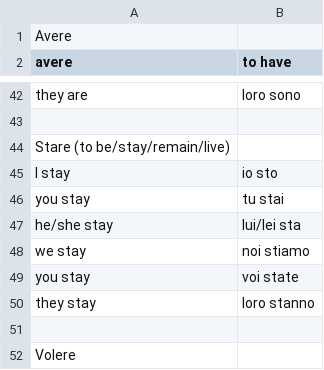
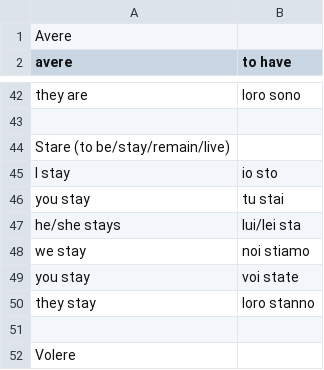
Before and after one commit to timkeith/flashcards, a CSV file: words.csv, drawn as a sheet; only a part is shown, gaps mark what is left out.

Commit message:
fix typo "she stay"

```diff
--- a/words.csv
+++ b/words.csv
@@ -46,3 +46,3 @@ I stay,io sto
 you stay,tu stai
-he/she stay,lui/lei sta
+he/she stays,lui/lei sta
 we stay,noi stiamo
```
Also changed, not shown: 1 other file.
